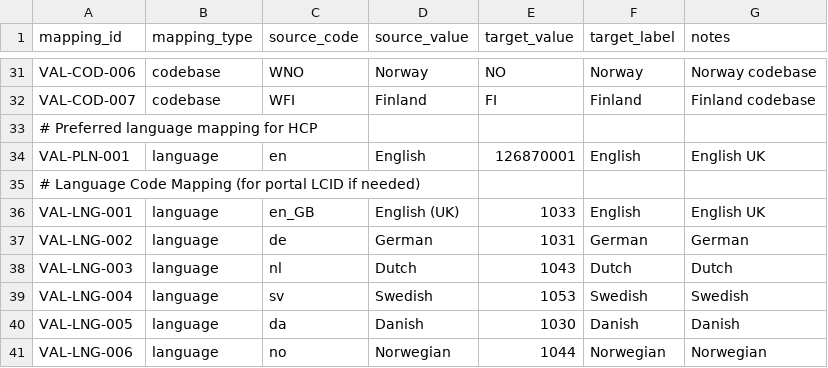
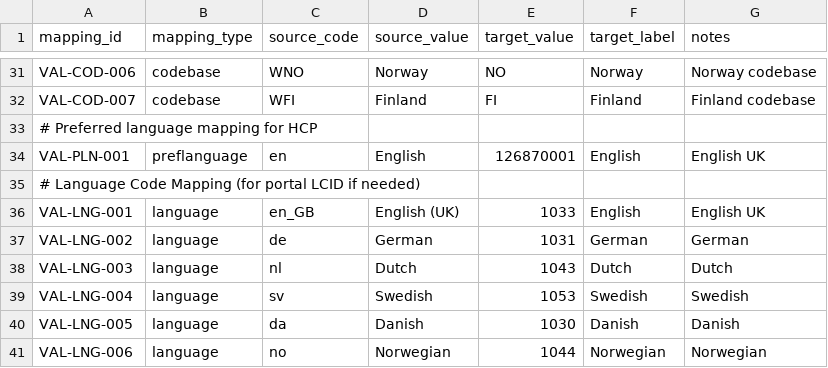
Before and after one commit to duncan-doan/onekey-paion-integration, a CSV file: config/value_mapping.csv, drawn as a sheet; only a part is shown, gaps mark what is left out.

Commit message:
Update value_mapping: language to preflanguage

```diff
--- a/config/value_mapping.csv
+++ b/config/value_mapping.csv
@@ -33,3 +33,3 @@ VAL-COD-007,codebase,WFI,Finland,FI,Finland,Finland codebase
 # Preferred language mapping for HCP,,,,,,
-VAL-PLN-001,language,en,English,126870001,English,English UK
+VAL-PLN-001,preflanguage,en,English,126870001,English,English UK
 # Language Code Mapping (for portal LCID if needed),,,,,,
```
